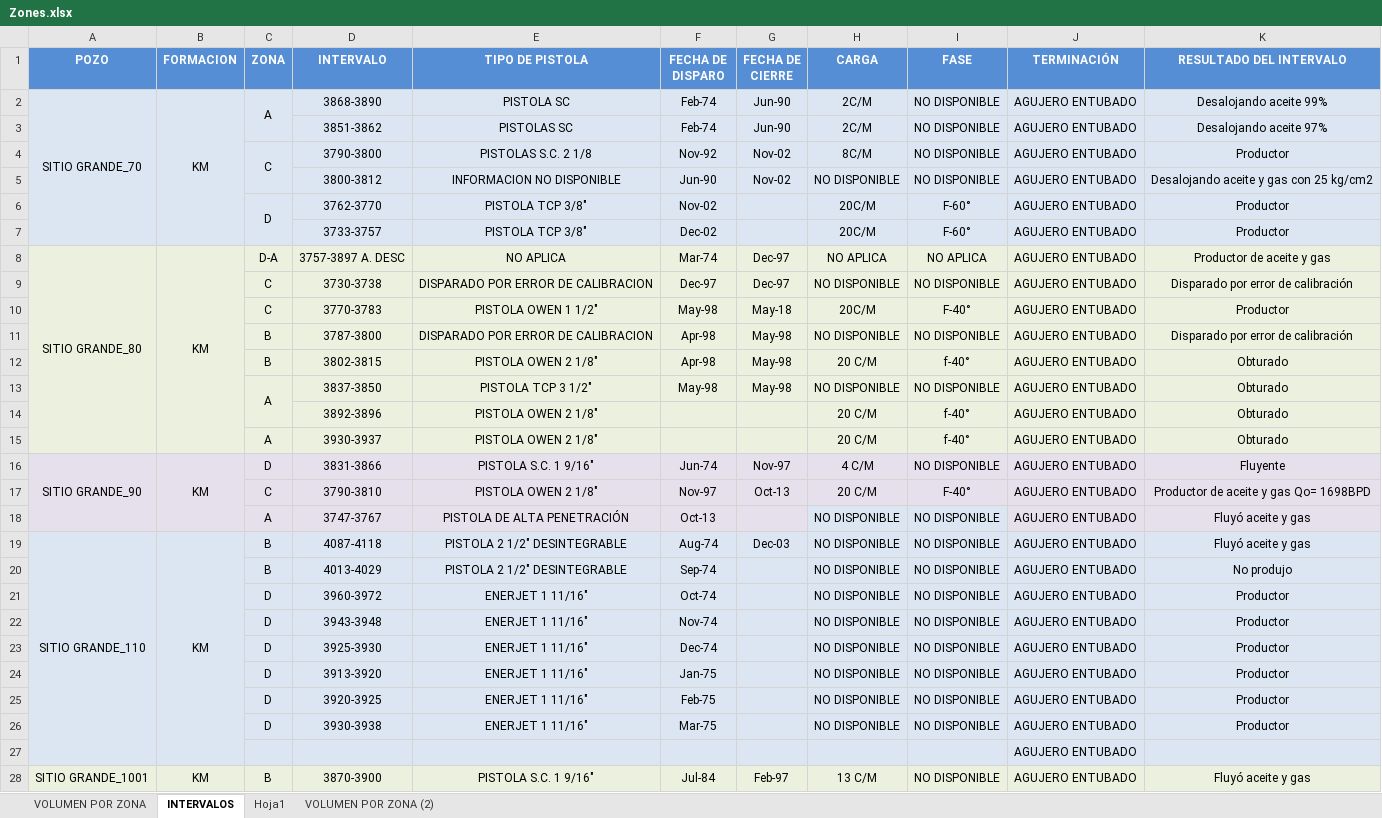
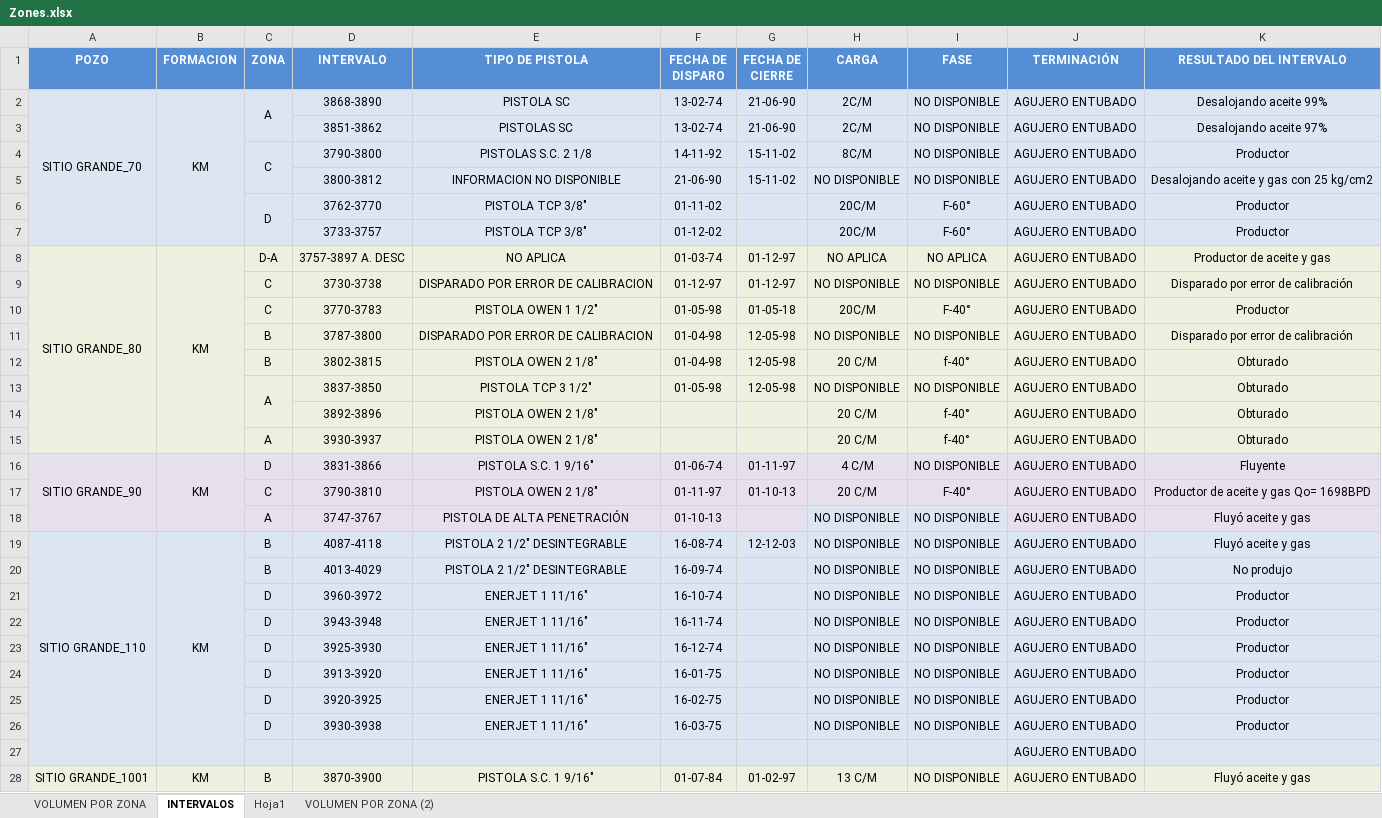
Before and after one commit to IPS-DataManager/IPS-Dashboard, an Excel workbook: Data/Zones.xlsx, sheet INTERVALOS, drawn as a sheet; only a part is shown; values as stored, in another font and other column widths than the file's, no borders; the diff covers the shown part only; the diff names each change by its address in the sheet, - before the commit and + after, or states it on an @@ line.

Commit message:
Add files via upload

```diff
--- a/Data/Zones.xlsx (sheet INTERVALOS)
+++ b/Data/Zones.xlsx (sheet INTERVALOS)
-F2:F3 (FECHA DE DISPARO): Feb-74
+F2:F3 (FECHA DE DISPARO): 13-02-74
-G2:G3 (FECHA DE CIERRE): Jun-90
+G2:G3 (FECHA DE CIERRE): 21-06-90
-F4 (FECHA DE DISPARO): Nov-92
+F4 (FECHA DE DISPARO): 14-11-92
-G4:G5 (FECHA DE CIERRE): Nov-02
+G4:G5 (FECHA DE CIERRE): 15-11-02
-F5 (FECHA DE DISPARO): Jun-90
+F5 (FECHA DE DISPARO): 21-06-90
-F6 (FECHA DE DISPARO): Nov-02
+F6 (FECHA DE DISPARO): 01-11-02
-F7 (FECHA DE DISPARO): Dec-02
+F7 (FECHA DE DISPARO): 01-12-02
-F8 (FECHA DE DISPARO): Mar-74
+F8 (FECHA DE DISPARO): 01-03-74
-G8:G9 (FECHA DE CIERRE): Dec-97
+G8:G9 (FECHA DE CIERRE): 01-12-97
-F9 (FECHA DE DISPARO): Dec-97
+F9 (FECHA DE DISPARO): 01-12-97
-F10 (FECHA DE DISPARO): May-98
+F10 (FECHA DE DISPARO): 01-05-98
-G10 (FECHA DE CIERRE): May-18
+G10 (FECHA DE CIERRE): 01-05-18
-F11:F12 (FECHA DE DISPARO): Apr-98
+F11:F12 (FECHA DE DISPARO): 01-04-98
-G11:G13 (FECHA DE CIERRE): May-98
+G11:G13 (FECHA DE CIERRE): 12-05-98
-F13 (FECHA DE DISPARO): May-98
+F13 (FECHA DE DISPARO): 01-05-98
-F16 (FECHA DE DISPARO): Jun-74
+F16 (FECHA DE DISPARO): 01-06-74
-G16 (FECHA DE CIERRE): Nov-97
+G16 (FECHA DE CIERRE): 01-11-97
-F17 (FECHA DE DISPARO): Nov-97
+F17 (FECHA DE DISPARO): 01-11-97
-G17 (FECHA DE CIERRE): Oct-13
+G17 (FECHA DE CIERRE): 01-10-13
-F18 (FECHA DE DISPARO): Oct-13
+F18 (FECHA DE DISPARO): 01-10-13
-F19 (FECHA DE DISPARO): Aug-74
+F19 (FECHA DE DISPARO): 16-08-74
-G19 (FECHA DE CIERRE): Dec-03
+G19 (FECHA DE CIERRE): 12-12-03
-F20 (FECHA DE DISPARO): Sep-74
+F20 (FECHA DE DISPARO): 16-09-74
-F21 (FECHA DE DISPARO): Oct-74
+F21 (FECHA DE DISPARO): 16-10-74
-F22 (FECHA DE DISPARO): Nov-74
+F22 (FECHA DE DISPARO): 16-11-74
-F23 (FECHA DE DISPARO): Dec-74
+F23 (FECHA DE DISPARO): 16-12-74
-F24 (FECHA DE DISPARO): Jan-75
+F24 (FECHA DE DISPARO): 16-01-75
-F25 (FECHA DE DISPARO): Feb-75
+F25 (FECHA DE DISPARO): 16-02-75
-F26 (FECHA DE DISPARO): Mar-75
+F26 (FECHA DE DISPARO): 16-03-75
-F28 (FECHA DE DISPARO): Jul-84
+F28 (FECHA DE DISPARO): 01-07-84
-G28 (FECHA DE CIERRE): Feb-97
+G28 (FECHA DE CIERRE): 01-02-97
```
Also changed, not shown: 148 edited cells and merged cells elsewhere in this sheet.
